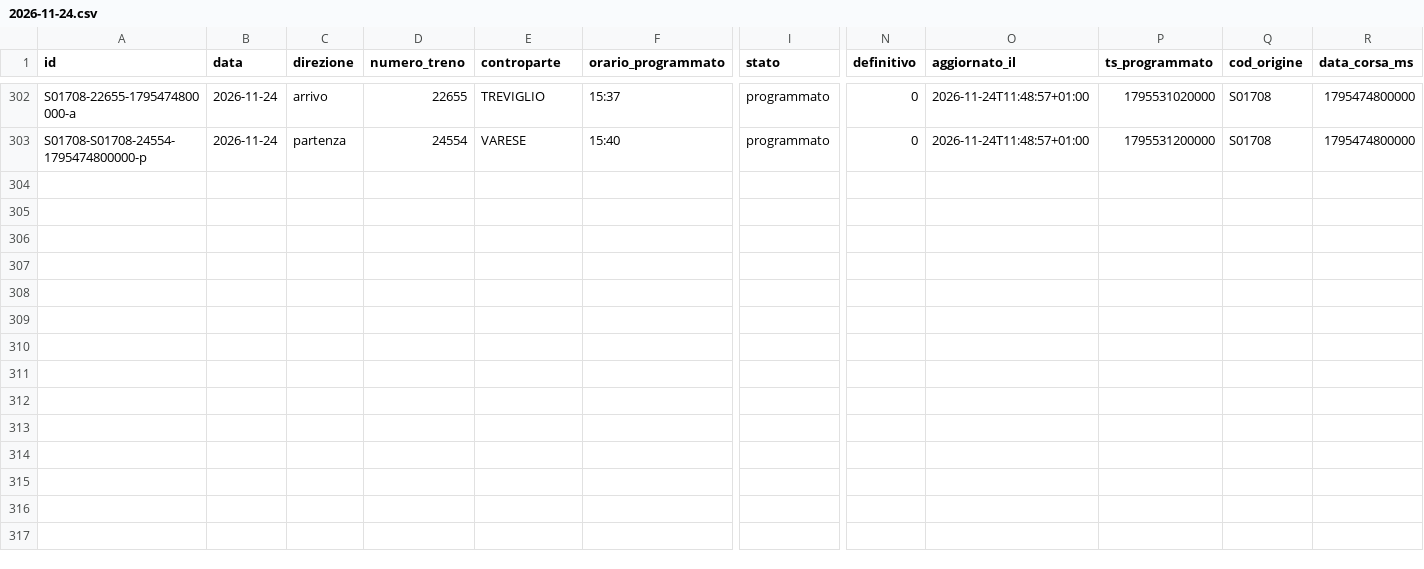
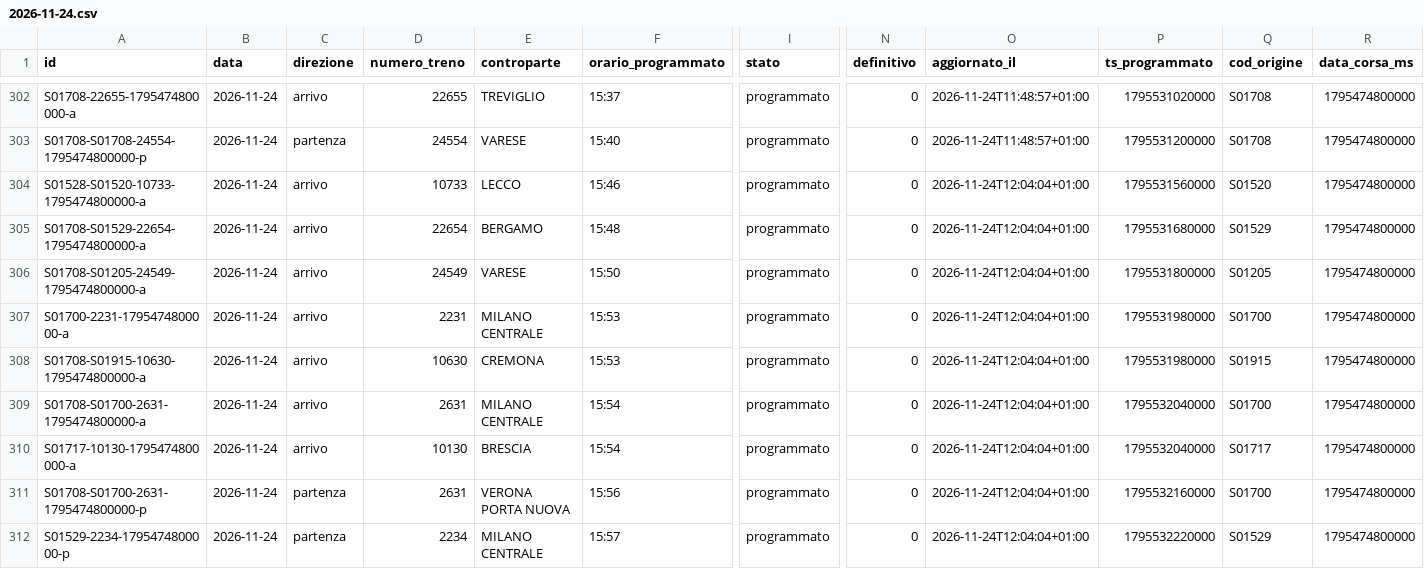
Before and after one commit to lucabonzanni/monitor-treni-bergamo, a CSV file: docs/dati/corse/2026-11-24.csv, drawn as a sheet; only a part is shown, gaps mark what is left out; rows hold the shown columns only; the diff covers the shown part only; the diff names each change by its address in the sheet, - before the commit and + after, or states it on an @@ line.

```diff
--- a/docs/dati/corse/2026-11-24.csv
+++ b/docs/dati/corse/2026-11-24.csv
+row 304: S01528-S01520-10733-1795474800000-a | 2026-11-24 | arrivo | 10733 | LECCO | 15:46 | programmato | 0 | 2026-11-24T12:04:04+01:00 | 1795531560000 | S01520 | 1795474800000
+row 305: S01708-S01529-22654-1795474800000-a | 2026-11-24 | arrivo | 22654 | BERGAMO | 15:48 | programmato | 0 | 2026-11-24T12:04:04+01:00 | 1795531680000 | S01529 | 1795474800000
+row 306: S01708-S01205-24549-1795474800000-a | 2026-11-24 | arrivo | 24549 | VARESE | 15:50 | programmato | 0 | 2026-11-24T12:04:04+01:00 | 1795531800000 | S01205 | 1795474800000
+row 307: S01700-2231-1795474800000-a | 2026-11-24 | arrivo | 2231 | MILANO CENTRALE | 15:53 | programmato | 0 | 2026-11-24T12:04:04+01:00 | 1795531980000 | S01700 | 1795474800000
+row 308: S01708-S01915-10630-1795474800000-a | 2026-11-24 | arrivo | 10630 | CREMONA | 15:53 | programmato | 0 | 2026-11-24T12:04:04+01:00 | 1795531980000 | S01915 | 1795474800000
+row 309: S01708-S01700-2631-1795474800000-a | 2026-11-24 | arrivo | 2631 | MILANO CENTRALE | 15:54 | programmato | 0 | 2026-11-24T12:04:04+01:00 | 1795532040000 | S01700 | 1795474800000
+row 310: S01717-10130-1795474800000-a | 2026-11-24 | arrivo | 10130 | BRESCIA | 15:54 | programmato | 0 | 2026-11-24T12:04:04+01:00 | 1795532040000 | S01717 | 1795474800000
+row 311: S01708-S01700-2631-1795474800000-p | 2026-11-24 | partenza | 2631 | VERONA PORTA NUOVA | 15:56 | programmato | 0 | 2026-11-24T12:04:04+01:00 | 1795532160000 | S01700 | 1795474800000
+row 312: S01529-2234-1795474800000-p | 2026-11-24 | partenza | 2234 | MILANO CENTRALE | 15:57 | programmato | 0 | 2026-11-24T12:04:04+01:00 | 1795532220000 | S01529 | 1795474800000
```
Also changed, not shown: 67 edited cells elsewhere in this file, docs/dati/corse_complete.csv, 2 other files.
